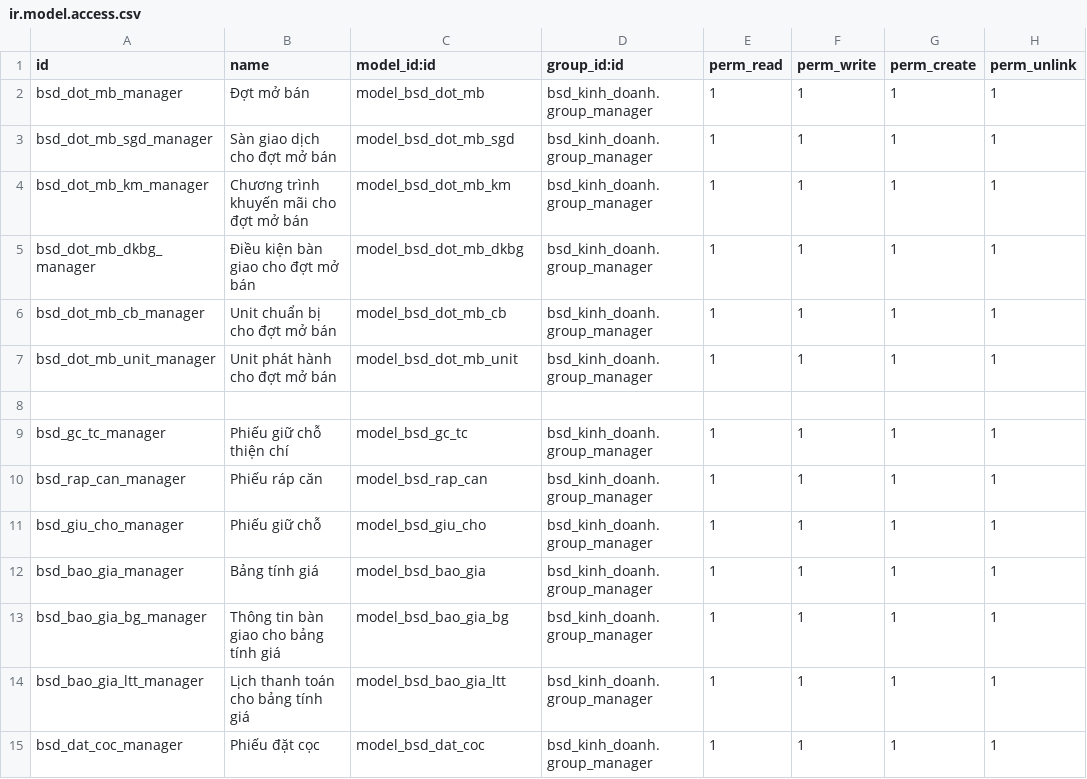
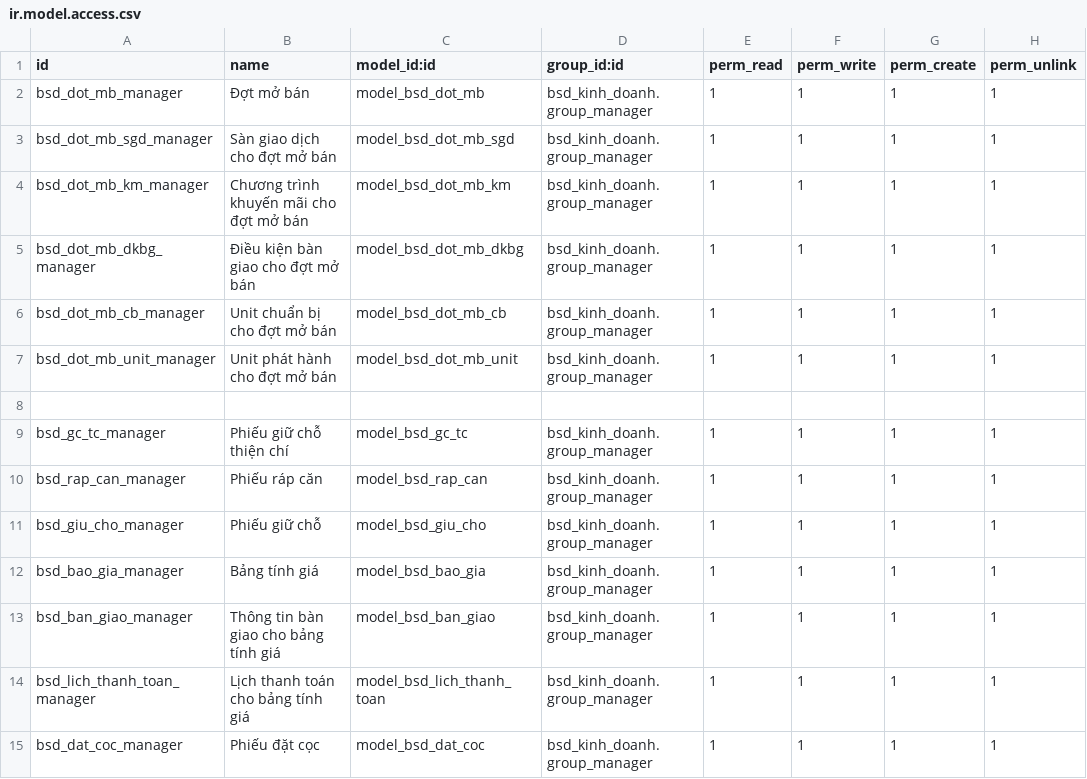
Before and after one commit to bsdinsights/realestate, a CSV file: bsd_kinh_doanh/security/ir.model.access.csv, drawn as a sheet.

Commit message:
Thay đổi tên bảng bàn giao và lịch thanh toán

```diff
--- a/bsd_kinh_doanh/security/ir.model.access.csv
+++ b/bsd_kinh_doanh/security/ir.model.access.csv
@@ -12,4 +12,4 @@ bsd_giu_cho_manager, Phiếu giữ chỗ,model_bsd_giu_cho,bsd_kinh_doanh.group_
 bsd_bao_gia_manager, Bảng tính giá,model_bsd_bao_gia,bsd_kinh_doanh.group_manager,1,1,1,1
-bsd_bao_gia_bg_manager,Thông tin bàn giao cho bảng tính giá,model_bsd_bao_gia_bg,bsd_kinh_doanh.group_manager,1,1,1,1
-bsd_bao_gia_ltt_manager, Lịch thanh toán cho bảng tính giá,model_bsd_bao_gia_ltt,bsd_kinh_doanh.group_manager,1,1,1,1
+bsd_ban_giao_manager,Thông tin bàn giao cho bảng tính giá,model_bsd_ban_giao,bsd_kinh_doanh.group_manager,1,1,1,1
+bsd_lich_thanh_toan_manager, Lịch thanh toán cho bảng tính giá,model_bsd_lich_thanh_toan,bsd_kinh_doanh.group_manager,1,1,1,1
 bsd_dat_coc_manager, Phiếu đặt cọc,model_bsd_dat_coc,bsd_kinh_doanh.group_manager,1,1,1,1
```
Also changed, not shown: 5 other files.
